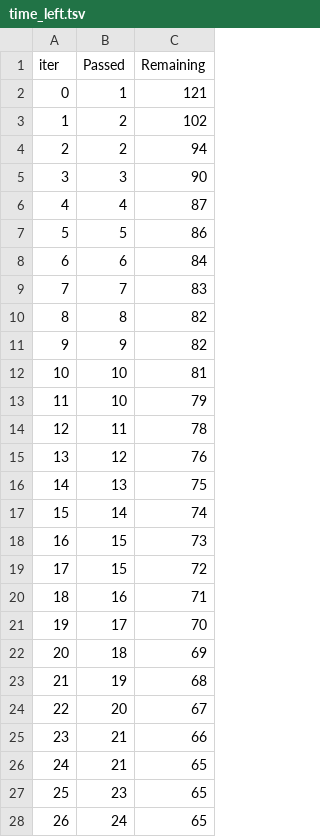
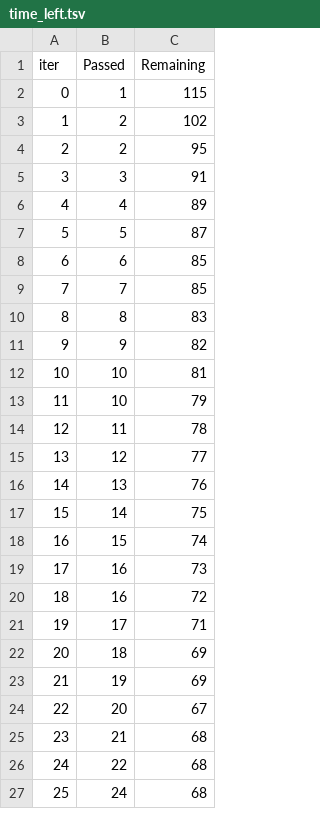
Before and after one commit to EdwinMwai/score_pred, a TSV file: catboost_info/time_left.tsv, drawn as a sheet; only a part is shown; removed rows and columns are numbered as before the commit, all else as after; the diff covers the shown part only; the diff names each change by its address in the sheet, - before the commit and + after, or states it on an @@ line.

```diff
--- a/catboost_info/time_left.tsv
+++ b/catboost_info/time_left.tsv
-C2 (Remaining): 121
+C2 (Remaining): 115
-C4 (Remaining): 94
+C4 (Remaining): 95
-C5 (Remaining): 90
+C5 (Remaining): 91
-C6 (Remaining): 87
+C6 (Remaining): 89
-C7 (Remaining): 86
+C7 (Remaining): 87
-C8 (Remaining): 84
+C8 (Remaining): 85
-C9 (Remaining): 83
+C9 (Remaining): 85
-C10 (Remaining): 82
+C10 (Remaining): 83
-C15 (Remaining): 76
+C15 (Remaining): 77
-C16 (Remaining): 75
+C16 (Remaining): 76
-C17 (Remaining): 74
+C17 (Remaining): 75
-C18 (Remaining): 73
+C18 (Remaining): 74
-row 19: 17 | 15 | 72
@@ column A (iter) renumbered between rows 19 and 100 @@
-C19 (Remaining): 71
+C19 (Remaining): 73
+row 20: 18 | 16 | 72
-C21 (Remaining): 70
+C21 (Remaining): 71
-C23 (Remaining): 68
+C23 (Remaining): 69
-C25 (Remaining): 66
+C25 (Remaining): 68
-row 26: 24 | 21 | 65
-row 27: 25 | 23 | 65
+row 26: 24 | 22 | 68
-C27 (Remaining): 65
+C27 (Remaining): 68
```
Also changed, not shown: 11 added rows, 10 removed rows and 45 edited cells elsewhere in this file, artifacts/data.csv, artifacts/test.csv, 13 other files.
